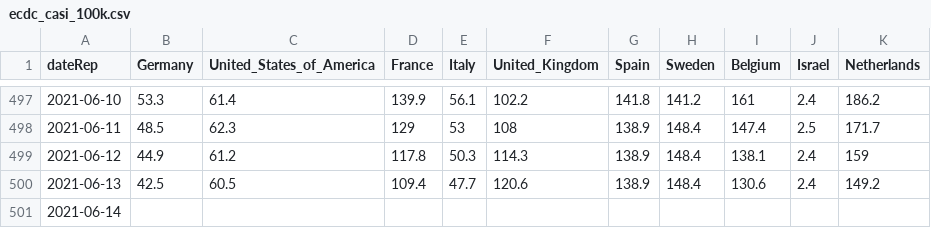
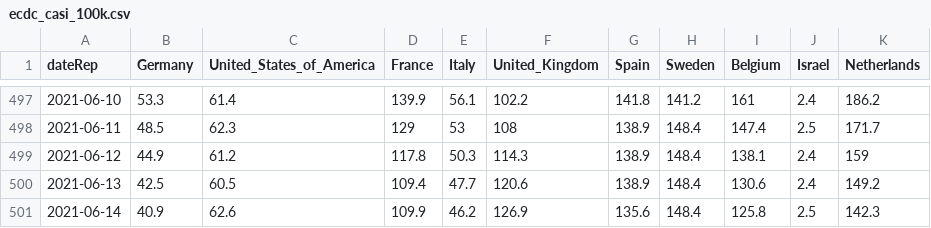
Before and after one commit to Scienzainrete/covid-19, a CSV file: ecdc_casi_100k.csv, drawn as a sheet; only a part is shown, gaps mark what is left out.

```diff
--- a/ecdc_casi_100k.csv
+++ b/ecdc_casi_100k.csv
@@ -500,2 +500,2 @@
 "2021-06-13",42.5,60.5,109.4,47.7,120.6,138.9,148.4,130.6,2.4,149.2
-"2021-06-14",,,,,,,,,,
+"2021-06-14",40.9,62.6,109.9,46.2,126.9,135.6,148.4,125.8,2.5,142.3
```
Also changed, not shown: ecdc_morti_100k.csv, ita_vaccini_80+_regioni.csv.
